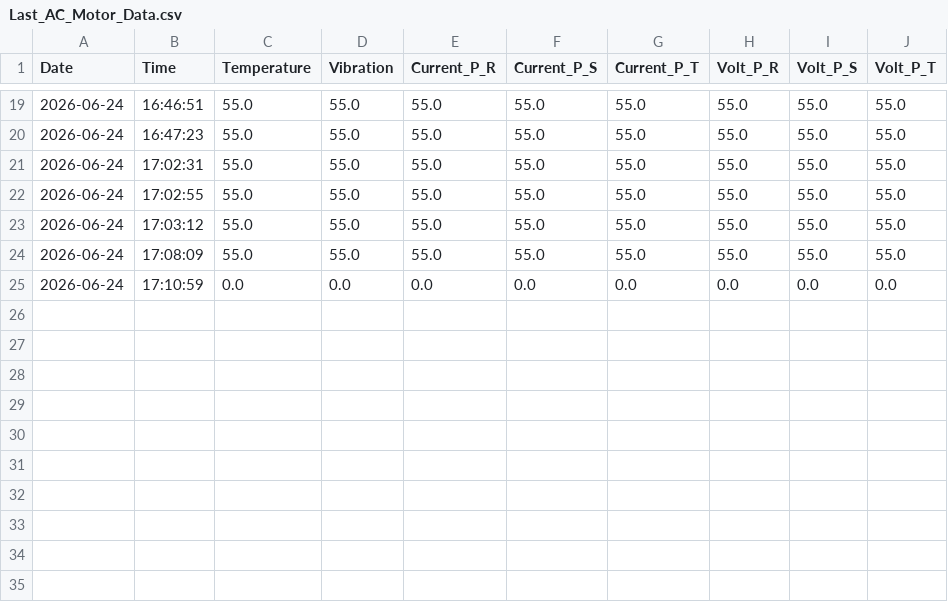
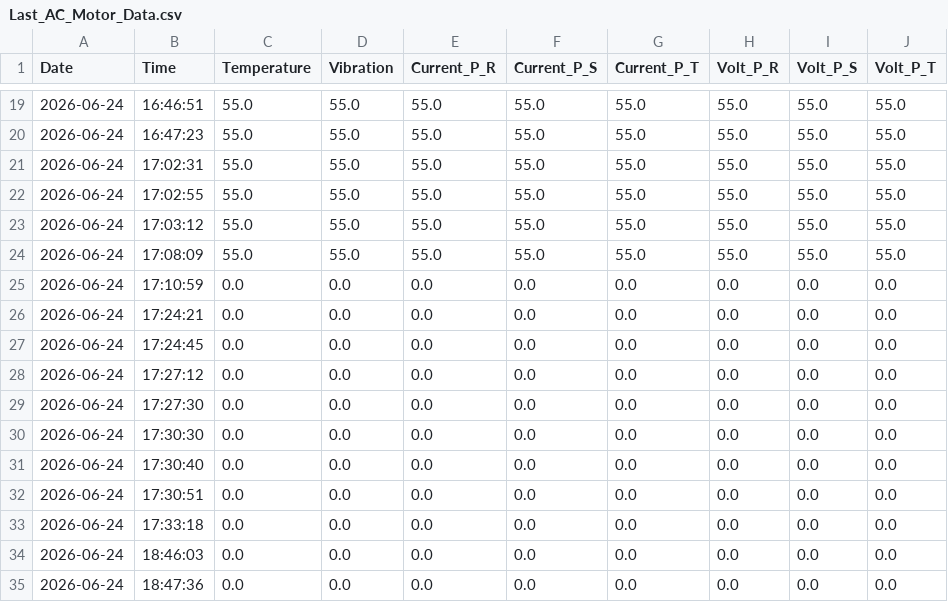
Before and after one commit to MustafaSedhom/Smart-Predictive-Unit-SPU-, a CSV file: AI_Data/Last_AC_Motor_Data.csv, drawn as a sheet; only a part is shown, gaps mark what is left out; the diff names each change by its address in the sheet, - before the commit and + after, or states it on an @@ line.

```diff
--- a/AI_Data/Last_AC_Motor_Data.csv
+++ b/AI_Data/Last_AC_Motor_Data.csv
+row 26: 2026-06-24 | 17:24:21 | 0.0 | 0.0 | 0.0 | 0.0 | 0.0 | 0.0 | 0.0 | 0.0
+row 27: 2026-06-24 | 17:24:45 | 0.0 | 0.0 | 0.0 | 0.0 | 0.0 | 0.0 | 0.0 | 0.0
+row 28: 2026-06-24 | 17:27:12 | 0.0 | 0.0 | 0.0 | 0.0 | 0.0 | 0.0 | 0.0 | 0.0
+row 29: 2026-06-24 | 17:27:30 | 0.0 | 0.0 | 0.0 | 0.0 | 0.0 | 0.0 | 0.0 | 0.0
+row 30: 2026-06-24 | 17:30:30 | 0.0 | 0.0 | 0.0 | 0.0 | 0.0 | 0.0 | 0.0 | 0.0
+row 31: 2026-06-24 | 17:30:40 | 0.0 | 0.0 | 0.0 | 0.0 | 0.0 | 0.0 | 0.0 | 0.0
+row 32: 2026-06-24 | 17:30:51 | 0.0 | 0.0 | 0.0 | 0.0 | 0.0 | 0.0 | 0.0 | 0.0
+row 33: 2026-06-24 | 17:33:18 | 0.0 | 0.0 | 0.0 | 0.0 | 0.0 | 0.0 | 0.0 | 0.0
+row 34: 2026-06-24 | 18:46:03 | 0.0 | 0.0 | 0.0 | 0.0 | 0.0 | 0.0 | 0.0 | 0.0
+row 35: 2026-06-24 | 18:47:36 | 0.0 | 0.0 | 0.0 | 0.0 | 0.0 | 0.0 | 0.0 | 0.0
```
Also changed, not shown: AI_Data/Last_Belt_Data.csv, AI_Data/Last_DC_Motor_Data.csv, 19 other files.
